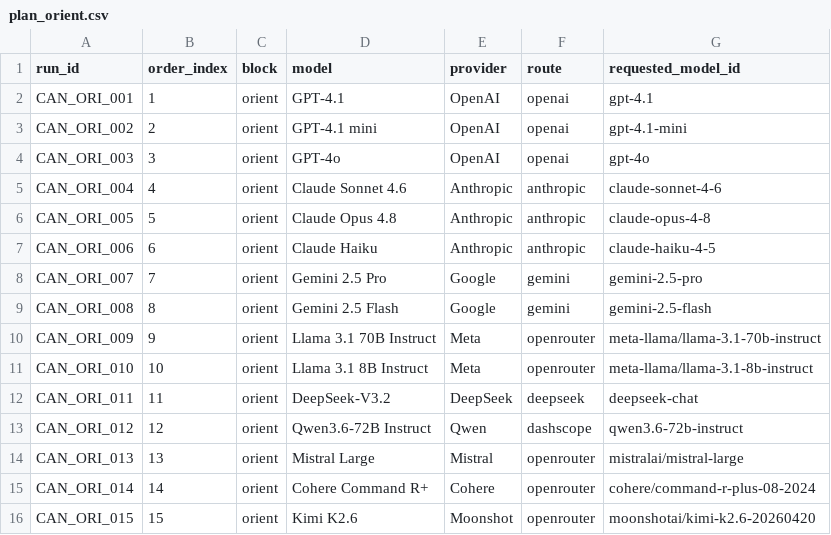
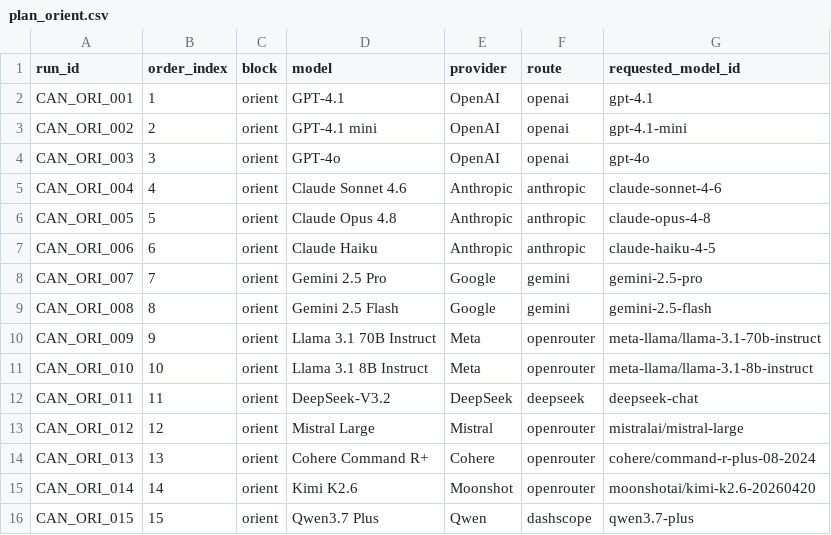
Before and after one commit to yichao2022/llm-policy-simulation, a CSV file: canonical/plans/plan_orient.csv, drawn as a sheet.

Commit message:
Archive the executed (frozen) randomized plans for the canonical run

```diff
--- a/canonical/plans/plan_orient.csv
+++ b/canonical/plans/plan_orient.csv
@@ -12,5 +12,5 @@ CAN_ORI_010,10,orient,Llama 3.1 8B Instruct,Meta,openrouter,meta-llama/llama-3.1
 CAN_ORI_011,11,orient,DeepSeek-V3.2,DeepSeek,deepseek,deepseek-chat
-CAN_ORI_012,12,orient,Qwen3.6-72B Instruct,Qwen,dashscope,qwen3.6-72b-instruct
-CAN_ORI_013,13,orient,Mistral Large,Mistral,openrouter,mistralai/mistral-large
-CAN_ORI_014,14,orient,Cohere Command R+,Cohere,openrouter,cohere/command-r-plus-08-2024
-CAN_ORI_015,15,orient,Kimi K2.6,Moonshot,openrouter,moonshotai/kimi-k2.6-20260420
+CAN_ORI_012,12,orient,Mistral Large,Mistral,openrouter,mistralai/mistral-large
+CAN_ORI_013,13,orient,Cohere Command R+,Cohere,openrouter,cohere/command-r-plus-08-2024
+CAN_ORI_014,14,orient,Kimi K2.6,Moonshot,openrouter,moonshotai/kimi-k2.6-20260420
+CAN_ORI_015,15,orient,Qwen3.7 Plus,Qwen,dashscope,qwen3.7-plus
```
Also changed, not shown: 2 other files.
